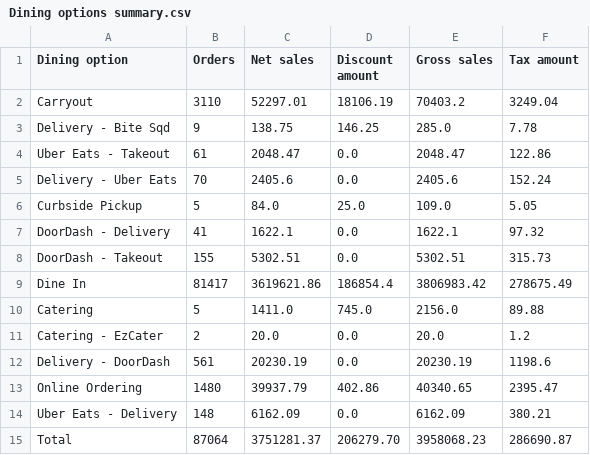
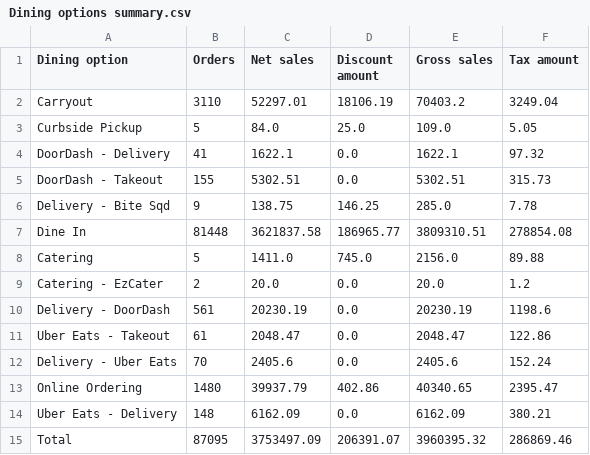
Before and after one commit to BHERRIN7/brassstap-data, a CSV file: data/Dining options summary.csv, drawn as a sheet.

Commit message:
Update Dining options summary.csv — 2026-07-19

```diff
--- a/data/Dining options summary.csv
+++ b/data/Dining options summary.csv
@@ -2,5 +2,2 @@ Dining option,Orders,Net sales,Discount amount,Gross sales,Tax amount
 Carryout,3110,52297.01,18106.19,70403.2,3249.04
-Delivery - Bite Sqd,9,138.75,146.25,285.0,7.78
-Uber Eats - Takeout,61,2048.47,0.0,2048.47,122.86
-Delivery - Uber Eats,70,2405.6,0.0,2405.6,152.24
 Curbside Pickup,5,84.0,25.0,109.0,5.05
@@ -8,3 +5,4 @@ DoorDash - Delivery,41,1622.1,0.0,1622.1,97.32
 DoorDash - Takeout,155,5302.51,0.0,5302.51,315.73
-Dine In,81417,3619621.86,186854.4,3806983.42,278675.49
+Delivery - Bite Sqd,9,138.75,146.25,285.0,7.78
+Dine In,81448,3621837.58,186965.77,3809310.51,278854.08
 Catering,5,1411.0,745.0,2156.0,89.88
@@ -12,4 +10,6 @@ Catering - EzCater,2,20.0,0.0,20.0,1.2
 Delivery - DoorDash,561,20230.19,0.0,20230.19,1198.6
+Uber Eats - Takeout,61,2048.47,0.0,2048.47,122.86
+Delivery - Uber Eats,70,2405.6,0.0,2405.6,152.24
 Online Ordering,1480,39937.79,402.86,40340.65,2395.47
 Uber Eats - Delivery,148,6162.09,0.0,6162.09,380.21
-Total,87064,3751281.37,206279.70,3958068.23,286690.87
+Total,87095,3753497.09,206391.07,3960395.32,286869.46
```
